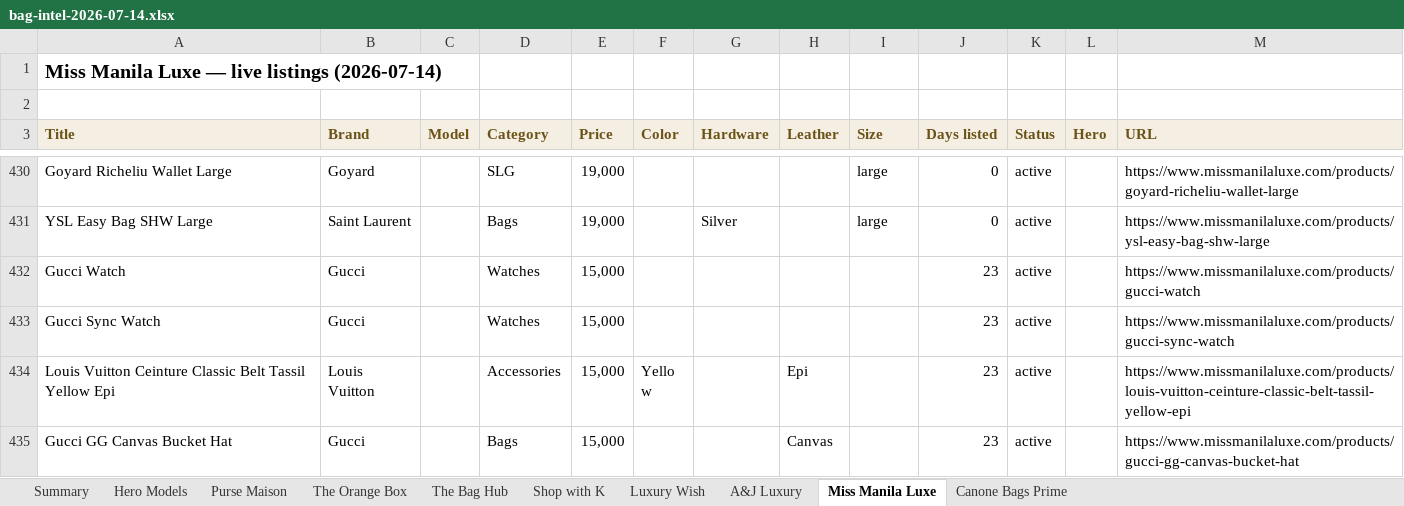
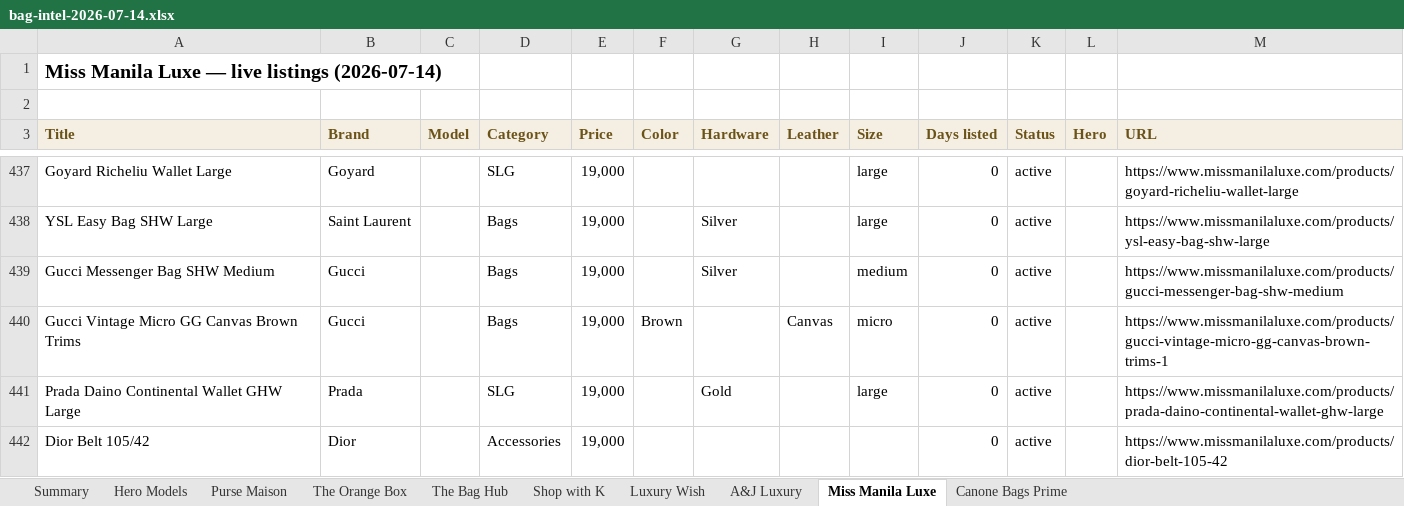
Before and after one commit to rbbincal-cpu/bag-intel, an Excel workbook: exports/bag-intel-2026-07-14.xlsx, sheet Miss Manila Luxe, drawn as a sheet; only a part is shown, gaps mark what is left out; the shorter side is filled out with more unchanged rows; values as stored, in another font and other column widths than the file's, no borders; the diff covers the shown part only; the diff names each change by its address in the sheet, - before the commit and + after, or states it on an @@ line.

```diff
--- a/exports/bag-intel-2026-07-14.xlsx (sheet Miss Manila Luxe)
+++ b/exports/bag-intel-2026-07-14.xlsx (sheet Miss Manila Luxe)
+row 439: Gucci Messenger Bag SHW Medium | Gucci |  | Bags | 19,000 |  | Silver |  | medium | 0 | active |  | https://www.missmanilaluxe.com/products/gucci-messenger-bag-shw-medium
+row 440: Gucci Vintage Micro GG Canvas Brown Trims | Gucci |  | Bags | 19,000 | Brown |  | Canvas | micro | 0 | active |  | https://www.missmanilaluxe.com/products/gucci-vintage-micro-gg-canvas-brown-trims-1
+row 441: Prada Daino Continental Wallet GHW Large | Prada |  | SLG | 19,000 |  | Gold |  | large | 0 | active |  | https://www.missmanilaluxe.com/products/prada-daino-continental-wallet-ghw-large
+row 442: Dior Belt 105/42 | Dior |  | Accessories | 19,000 |  |  |  |  | 0 | active |  | https://www.missmanilaluxe.com/products/dior-belt-105-42
```
Also changed, not shown: 21 added rows and 10 removed rows elsewhere in this sheet, sheet The Bag Hub, sheet Purse Maison, sheet Summary, sheet Shop with K, sheet Canone Bags Prime, sheet Hero Models, 1 more sheet, 2 other files.
